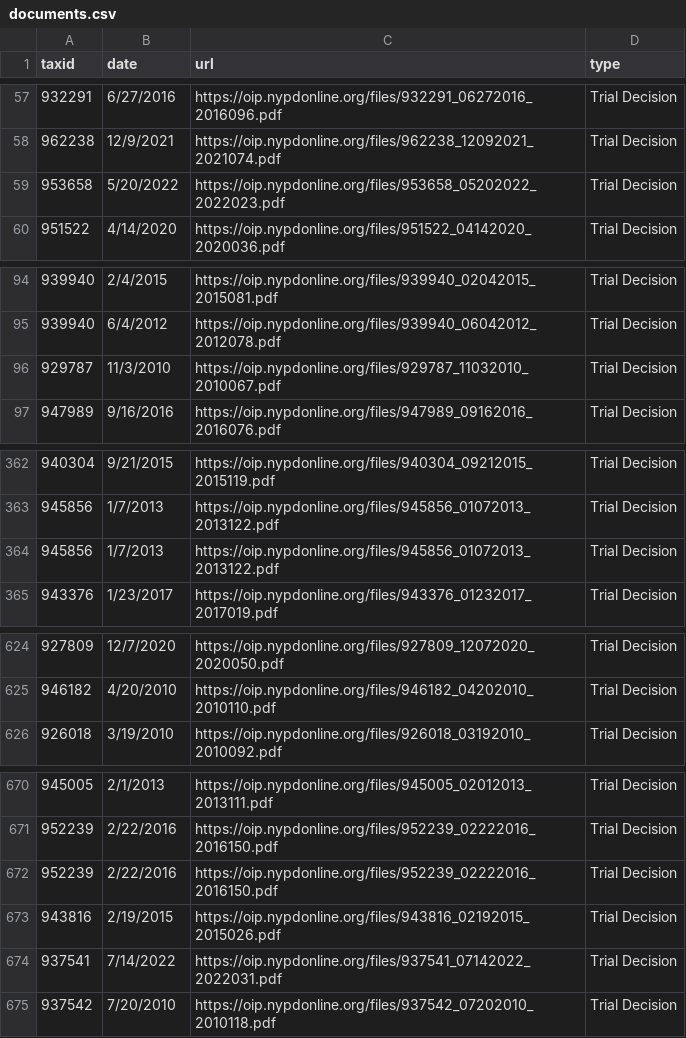
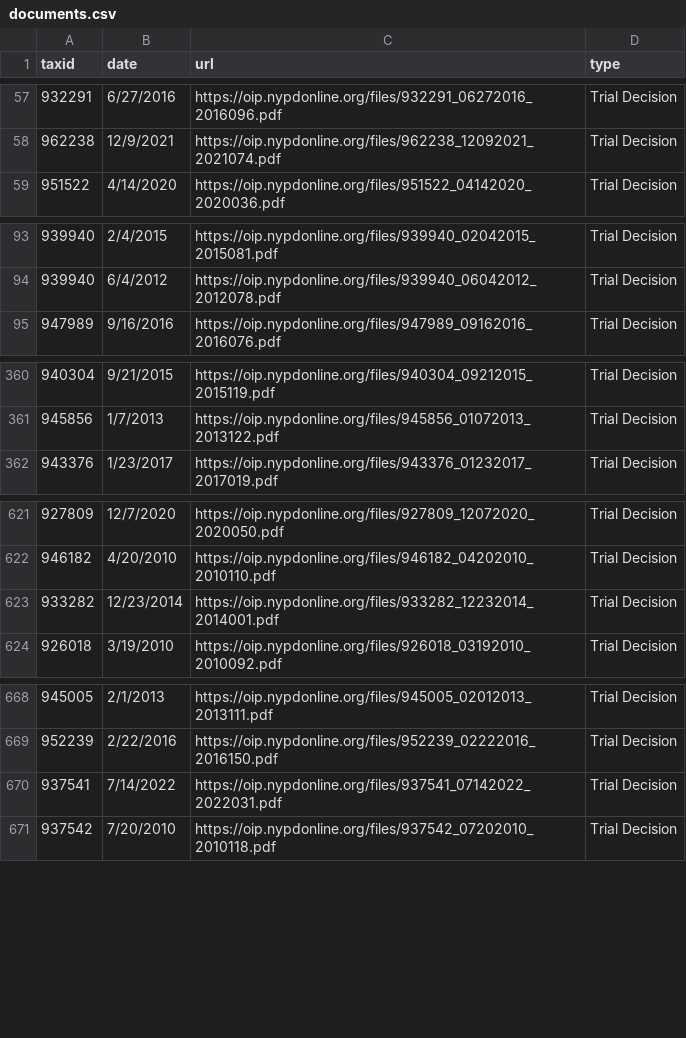
Before and after one commit to ryanwatkins/nypd-officer-profiles, a CSV file: documents.csv, drawn as a sheet; only a part is shown, gaps mark what is left out; removed rows and columns are numbered as before the commit, all else as after; the diff covers the shown part only; the diff names each change by its address in the sheet, - before the commit and + after, or states it on an @@ line.

```diff
--- a/documents.csv
+++ b/documents.csv
-row 59: 953658 | 5/20/2022 | https://oip.nypdonline.org/files/953658_05202022_2022023.pdf | Trial Decision
-row 96: 929787 | 11/3/2010 | https://oip.nypdonline.org/files/929787_11032010_2010067.pdf | Trial Decision
-row 364: 945856 | 1/7/2013 | https://oip.nypdonline.org/files/945856_01072013_2013122.pdf | Trial Decision
+row 623: 933282 | 12/23/2014 | https://oip.nypdonline.org/files/933282_12232014_2014001.pdf | Trial Decision
-row 672: 952239 | 2/22/2016 | https://oip.nypdonline.org/files/952239_02222016_2016150.pdf | Trial Decision
-row 673: 943816 | 2/19/2015 | https://oip.nypdonline.org/files/943816_02192015_2015026.pdf | Trial Decision
```
Also changed, not shown: 1 removed row elsewhere in this file, 29 other files.
